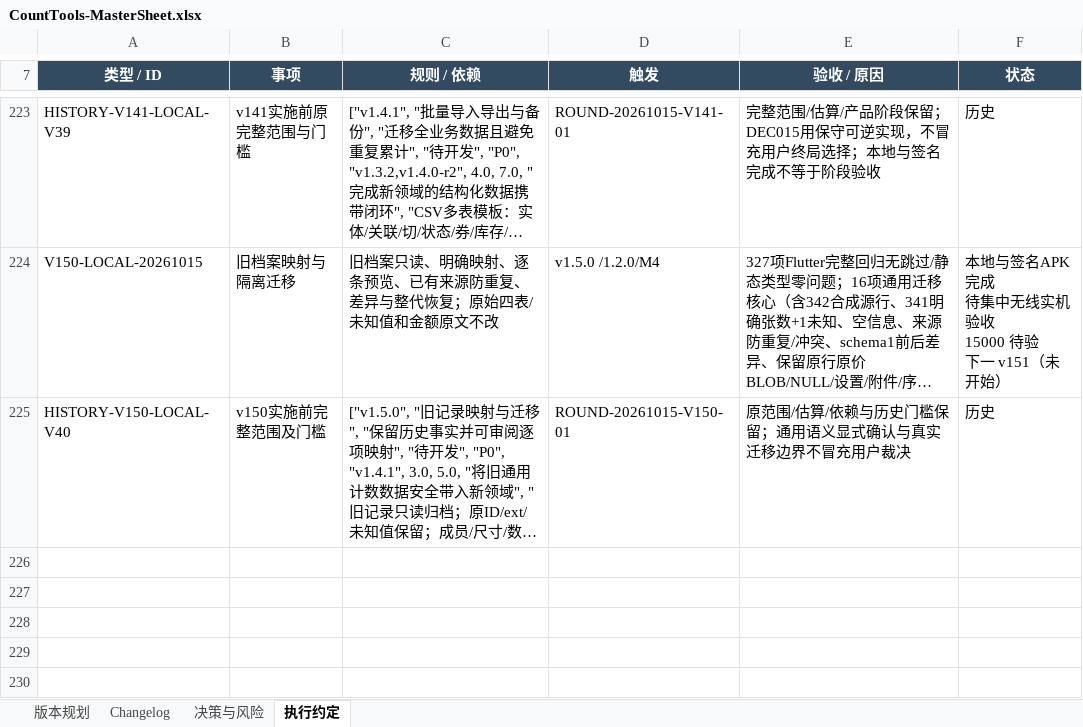
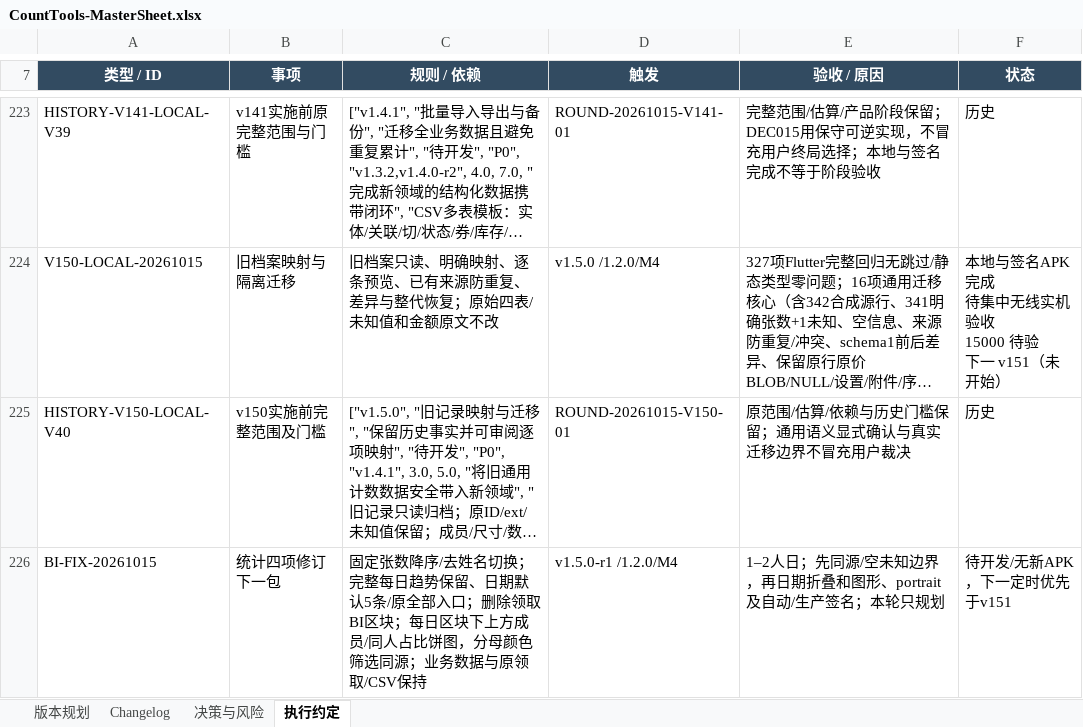
Before and after one commit to Seniorious66/count_tools, an Excel workbook: outputs/workflow-20261011/CountTools-MasterSheet.xlsx, sheet 执行约定, drawn as a sheet; only a part is shown, gaps mark what is left out; long unchanged cells end in …; values as stored, in another font and other column widths than the file's, no borders; the diff covers the shown part only; the diff names each change by its address in the sheet, - before the commit and + after, or states it on an @@ line.

```diff
--- a/outputs/workflow-20261011/CountTools-MasterSheet.xlsx (sheet 执行约定)
+++ b/outputs/workflow-20261011/CountTools-MasterSheet.xlsx (sheet 执行约定)
+row 226: BI-FIX-20261015 | 统计四项修订下一包 | 固定张数降序/去姓名切换；完整每日趋势保留、日期默认5条/原全部入口；删除领取BI区块；每日区块下上方成员/同人占比饼图，分母颜色筛选同源；业务数据与原领取/CSV保持 | v1.5.0-r1 /1.2.0/M4 | 1–2人日；先同源/空未知边界，再日期折叠和图形、portrait及自动/生产签名；本轮只规划 | 待开发/无新APK，下一定时优先于v151
```
Also changed, not shown: 3 added rows and 3 edited cells elsewhere in this sheet, sheet 版本规划, sheet 决策与风险, sheet Changelog, 6 other files.
